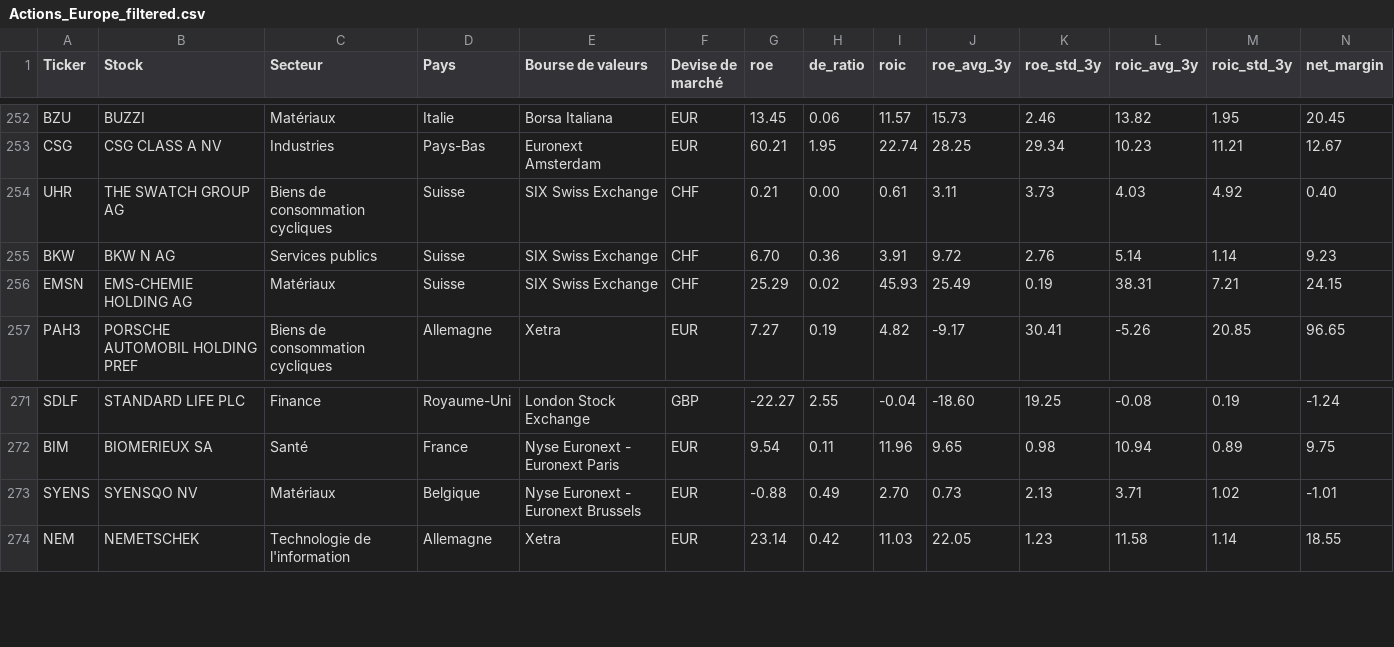
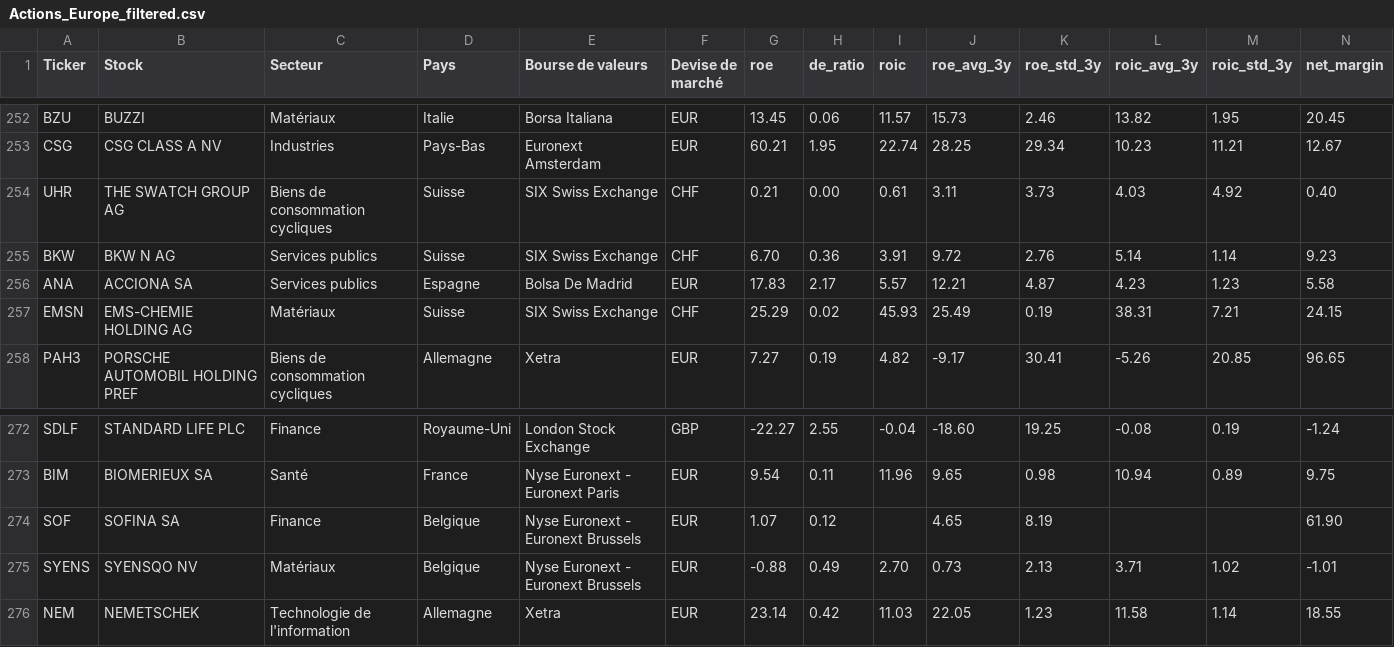
Before and after one commit to Bencode92/stock-analysis-platform, a CSV file: data/filtered/Actions_Europe_filtered.csv, drawn as a sheet; only a part is shown, gaps mark what is left out; rows hold the shown columns only; the diff names each change by its address in the sheet, - before the commit and + after, or states it on an @@ line.

```diff
--- a/data/filtered/Actions_Europe_filtered.csv
+++ b/data/filtered/Actions_Europe_filtered.csv
+row 256: ANA | ACCIONA SA | Services publics | Espagne | Bolsa De Madrid | EUR | 17.83 | 2.17 | 5.57 | 12.21 | 4.87 | 4.23 | 1.23 | 5.58
+row 274: SOF | SOFINA SA | Finance | Belgique | Nyse Euronext - Euronext Brussels | EUR | 1.07 | 0.12 |  | 4.65 | 8.19 |  |  | 61.90
```
Also changed, not shown: data/filtered/Actions_Europe_rejected.csv, data/filtered/Actions_US_filtered.csv, 6 other files.
